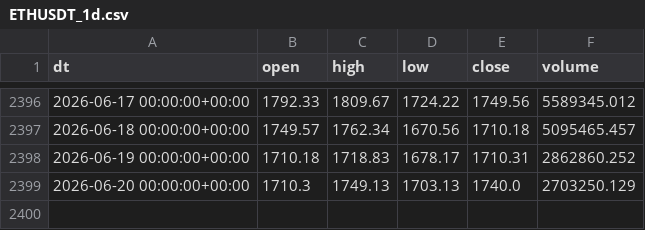
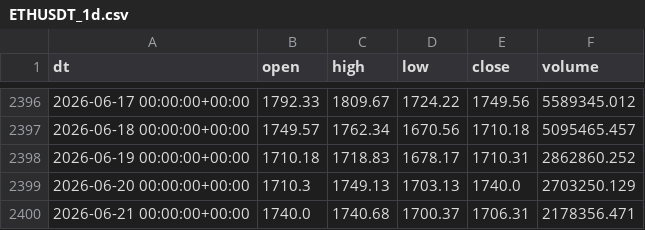
Before and after one commit to amirimani/trend, a CSV file: data/market/ETHUSDT_1d.csv, drawn as a sheet; only a part is shown, gaps mark what is left out.

Commit message:
data: larger universe (1d futures)

```diff
--- a/data/market/ETHUSDT_1d.csv
+++ b/data/market/ETHUSDT_1d.csv
@@ -2399 +2399,2 @@ dt,open,high,low,close,volume
 2026-06-20 00:00:00+00:00,1710.3,1749.13,1703.13,1740.0,2703250.129
+2026-06-21 00:00:00+00:00,1740.0,1740.68,1700.37,1706.31,2178356.471
```
Also changed, not shown: data/market/BTCUSDT_1d.csv, data/market/SOLUSDT_1d.csv, 23 other files.
